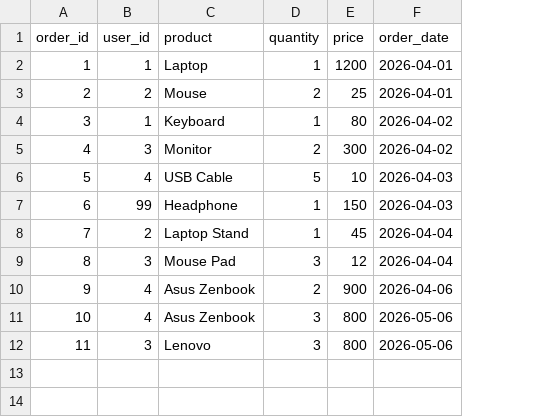
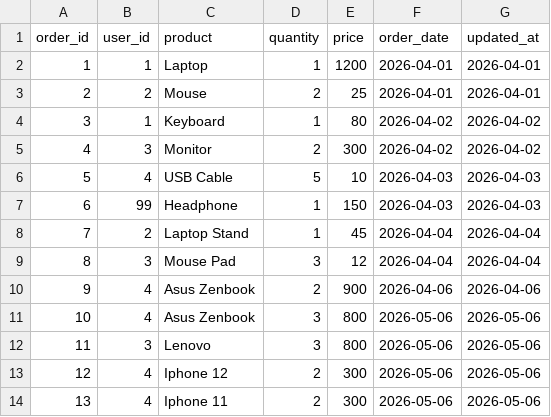
Before and after one commit to OliuOliuHiu/de_project, a CSV file: data/orders.csv, drawn as a sheet; the diff names each change by its address in the sheet, - before the commit and + after, or states it on an @@ line.

```diff
--- a/data/orders.csv
+++ b/data/orders.csv
+column G (updated_at), rows 2-12: 2026-04-01 | 2026-04-01 | 2026-04-02 | 2026-04-02 | 2026-04-03 | 2026-04-03 | 2026-04-04 | 2026-04-04 | 2026-04-06 | 2026-05-06 | 2026-05-06
+row 13: 12 | 4 | Iphone 12 | 2 | 300 | 2026-05-06 | 2026-05-06
+row 14: 13 | 4 | Iphone 11 | 2 | 300 | 2026-05-06 | 2026-05-06
```
Also changed, not shown: 5 other files.
